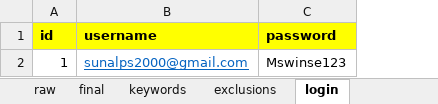
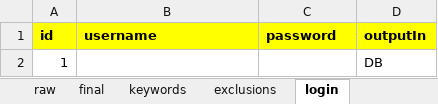
Before and after one commit to sunnysachdeva99/linkedinconnections, an Excel workbook: src/main/resources/Input.xlsx, sheet login, drawn as a sheet; values as stored, in another font and other column widths than the file's, no borders; the diff names each change by its address in the sheet, - before the commit and + after, or states it on an @@ line.

Commit message:
added output mode in DB

```diff
--- a/src/main/resources/Input.xlsx (sheet login)
+++ b/src/main/resources/Input.xlsx (sheet login)
+column D (outputIn), row 2: DB
-B2 (username): sunalps2000@gmail.com
+B2 (username): (empty)
-C2 (password): Mswinse123
+C2 (password): (empty)
```
Also changed, not shown: 12 other files.
